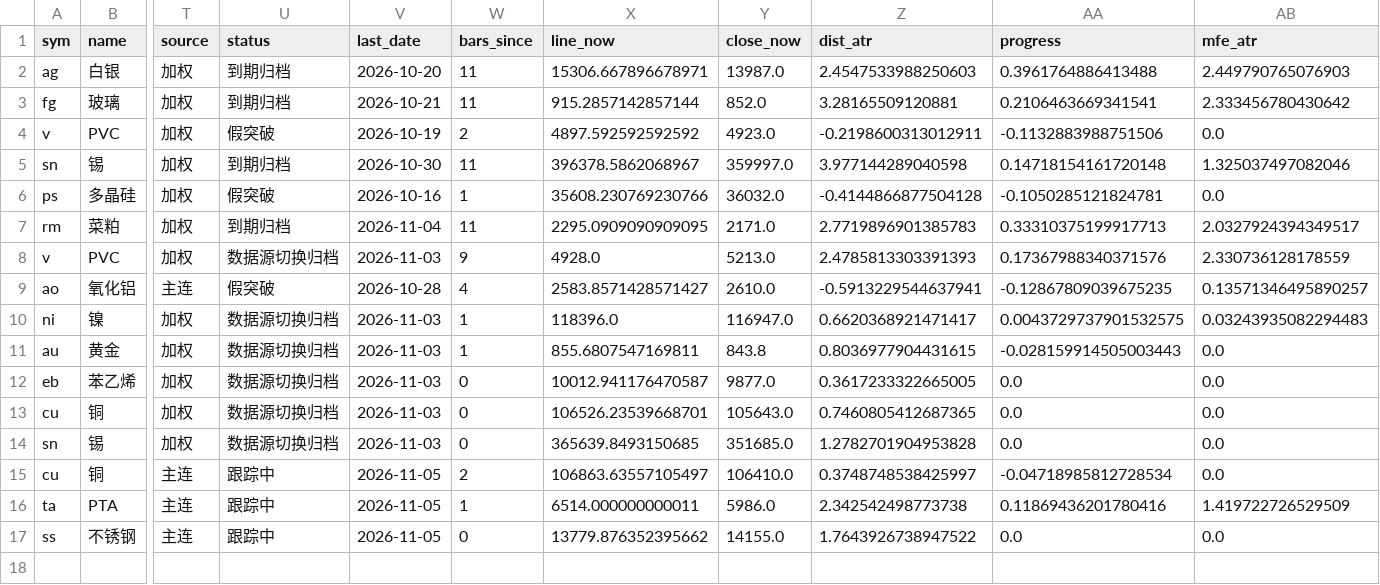
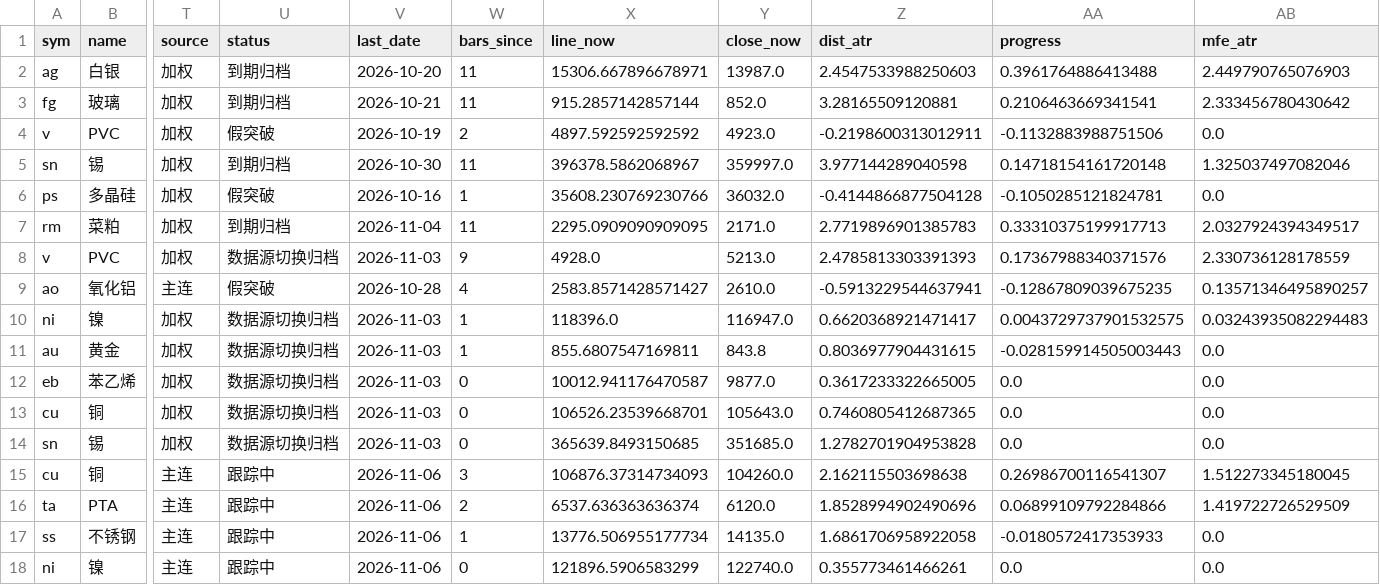
Before and after one commit to Jerry-HONK/futures-data, a CSV file: data/pattern_breakouts_latest.csv, drawn as a sheet; only a part is shown, gaps mark what is left out; rows hold the shown columns only; the diff names each change by its address in the sheet, - before the commit and + after, or states it on an @@ line.

```diff
--- a/data/pattern_breakouts_latest.csv
+++ b/data/pattern_breakouts_latest.csv
-V15:V17 (last_date): 2026-11-05
+V15:V17 (last_date): 2026-11-06
-W15 (bars_since): 2
+W15 (bars_since): 3
-X15 (line_now): 106863.63557105497
+X15 (line_now): 106876.37314734093
-Y15 (close_now): 106410.0
+Y15 (close_now): 104260.0
-Z15 (dist_atr): 0.3748748538425997
+Z15 (dist_atr): 2.162115503698638
-AA15 (progress): -0.04718985812728534
+AA15 (progress): 0.26986700116541307
-AB15 (mfe_atr): 0.0
+AB15 (mfe_atr): 1.512273345180045
-W16 (bars_since): 1
+W16 (bars_since): 2
-X16 (line_now): 6514.000000000011
+X16 (line_now): 6537.636363636374
-Y16 (close_now): 5986.0
+Y16 (close_now): 6120.0
-Z16 (dist_atr): 2.342542498773738
+Z16 (dist_atr): 1.8528994902490696
-AA16 (progress): 0.11869436201780416
+AA16 (progress): 0.06899109792284866
-W17 (bars_since): 0
+W17 (bars_since): 1
-X17 (line_now): 13779.876352395662
+X17 (line_now): 13776.506955177734
-Y17 (close_now): 14155.0
+Y17 (close_now): 14135.0
-Z17 (dist_atr): 1.7643926738947522
+Z17 (dist_atr): 1.6861706958922058
-AA17 (progress): 0.0
+AA17 (progress): -0.0180572417353933
+row 18: ni | 镍 | 主连 | 跟踪中 | 2026-11-06 | 0 | 121896.5906583299 | 122740.0 | 0.355773461466261 | 0.0 | 0.0
```
Also changed, not shown: data/pattern_hold_latest.csv, 6 other files.
